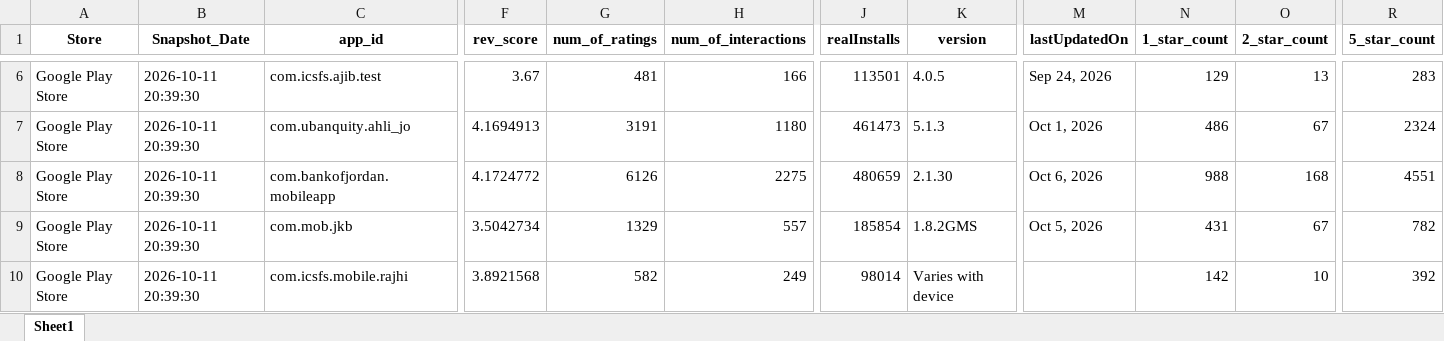
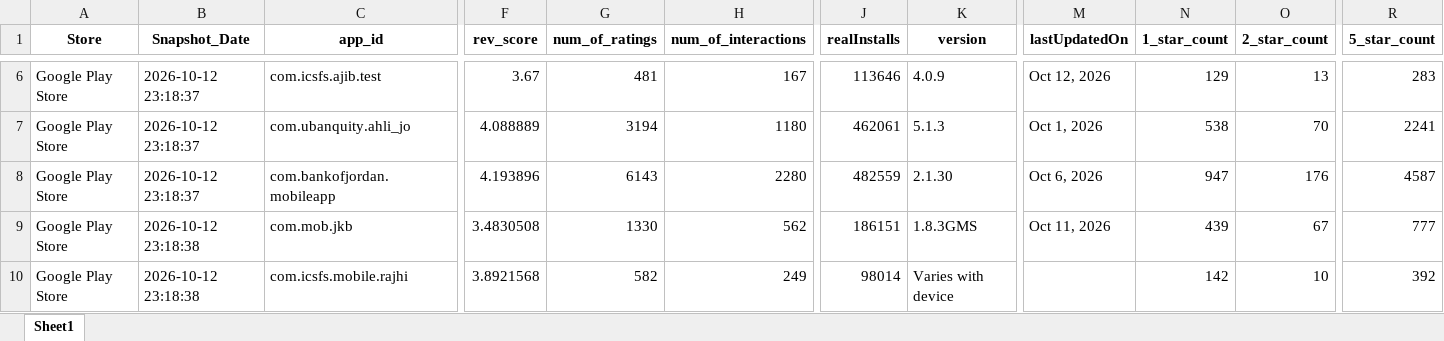
Before and after one commit to Joseph-Sal/jordan_banks_reviews_stats_data, an Excel workbook: data/Jordan_banks_Reviews_GooglePlay.xlsx, sheet Sheet1, drawn as a sheet; only a part is shown, gaps mark what is left out; values as stored, in another font and other column widths than the file's, no borders; the diff covers the shown part only; the diff names each change by its address in the sheet, - before the commit and + after, or states it on an @@ line.

```diff
--- a/data/Jordan_banks_Reviews_GooglePlay.xlsx (sheet Sheet1)
+++ b/data/Jordan_banks_Reviews_GooglePlay.xlsx (sheet Sheet1)
-B6:B8 (Snapshot_Date): 2026-10-11 20:39:30
+B6:B8 (Snapshot_Date): 2026-10-12 23:18:37
-H6 (num_of_interactions): 166
+H6 (num_of_interactions): 167
-J6 (realInstalls): 113501
+J6 (realInstalls): 113646
-K6 (version): 4.0.5
+K6 (version): 4.0.9
-M6 (lastUpdatedOn): Sep 24, 2026
+M6 (lastUpdatedOn): Oct 12, 2026
-F7 (rev_score): 4.1694913
+F7 (rev_score): 4.088889
-G7 (num_of_ratings): 3191
+G7 (num_of_ratings): 3194
-J7 (realInstalls): 461473
+J7 (realInstalls): 462061
-N7 (1_star_count): 486
+N7 (1_star_count): 538
-O7 (2_star_count): 67
+O7 (2_star_count): 70
-R7 (5_star_count): 2324
+R7 (5_star_count): 2241
-F8 (rev_score): 4.1724772
+F8 (rev_score): 4.193896
-G8 (num_of_ratings): 6126
+G8 (num_of_ratings): 6143
-H8 (num_of_interactions): 2275
+H8 (num_of_interactions): 2280
-J8 (realInstalls): 480659
+J8 (realInstalls): 482559
-N8 (1_star_count): 988
+N8 (1_star_count): 947
-O8 (2_star_count): 168
+O8 (2_star_count): 176
-R8 (5_star_count): 4551
+R8 (5_star_count): 4587
-B9:B10 (Snapshot_Date): 2026-10-11 20:39:30
+B9:B10 (Snapshot_Date): 2026-10-12 23:18:38
-F9 (rev_score): 3.5042734
+F9 (rev_score): 3.4830508
-G9 (num_of_ratings): 1329
+G9 (num_of_ratings): 1330
-H9 (num_of_interactions): 557
+H9 (num_of_interactions): 562
-J9 (realInstalls): 185854
+J9 (realInstalls): 186151
-K9 (version): 1.8.2GMS
+K9 (version): 1.8.3GMS
-M9 (lastUpdatedOn): Oct 5, 2026
+M9 (lastUpdatedOn): Oct 11, 2026
-N9 (1_star_count): 431
+N9 (1_star_count): 439
-R9 (5_star_count): 782
+R9 (5_star_count): 777
```
Also changed, not shown: 52 edited cells elsewhere in this sheet, data/Jordan_banks_Reviews_AppleStore.xlsx.
